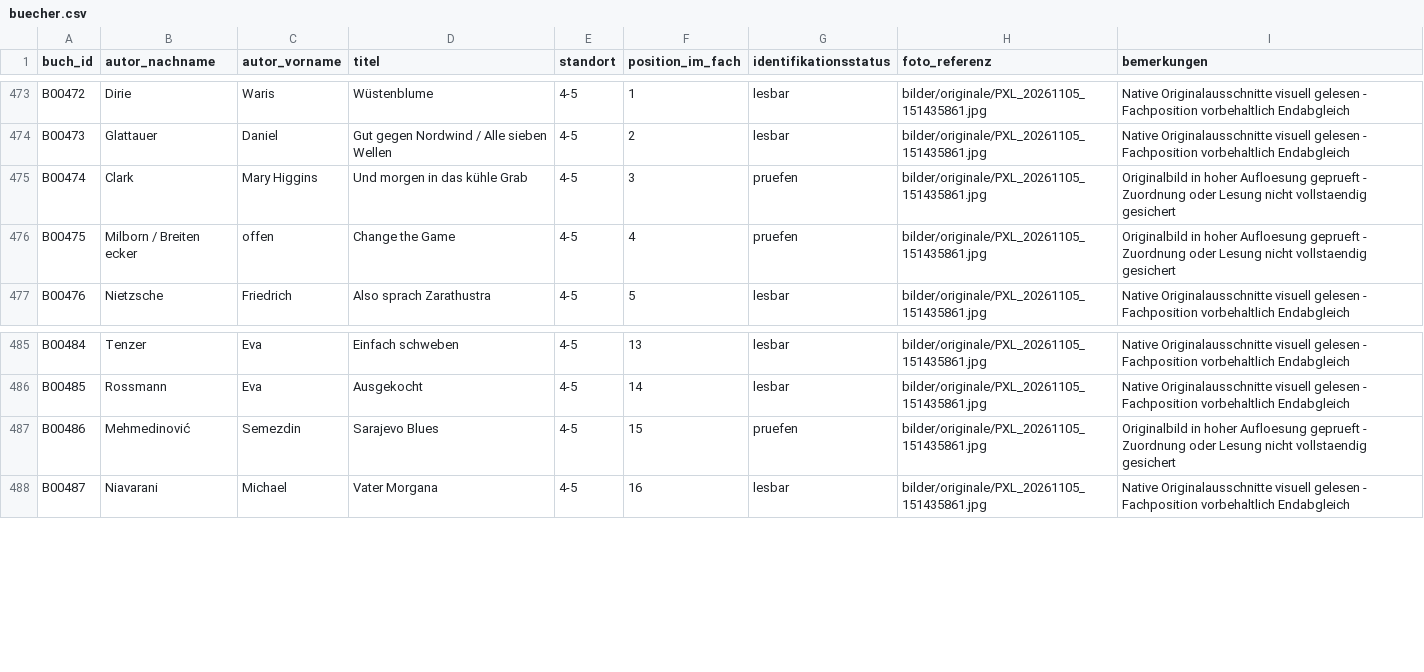
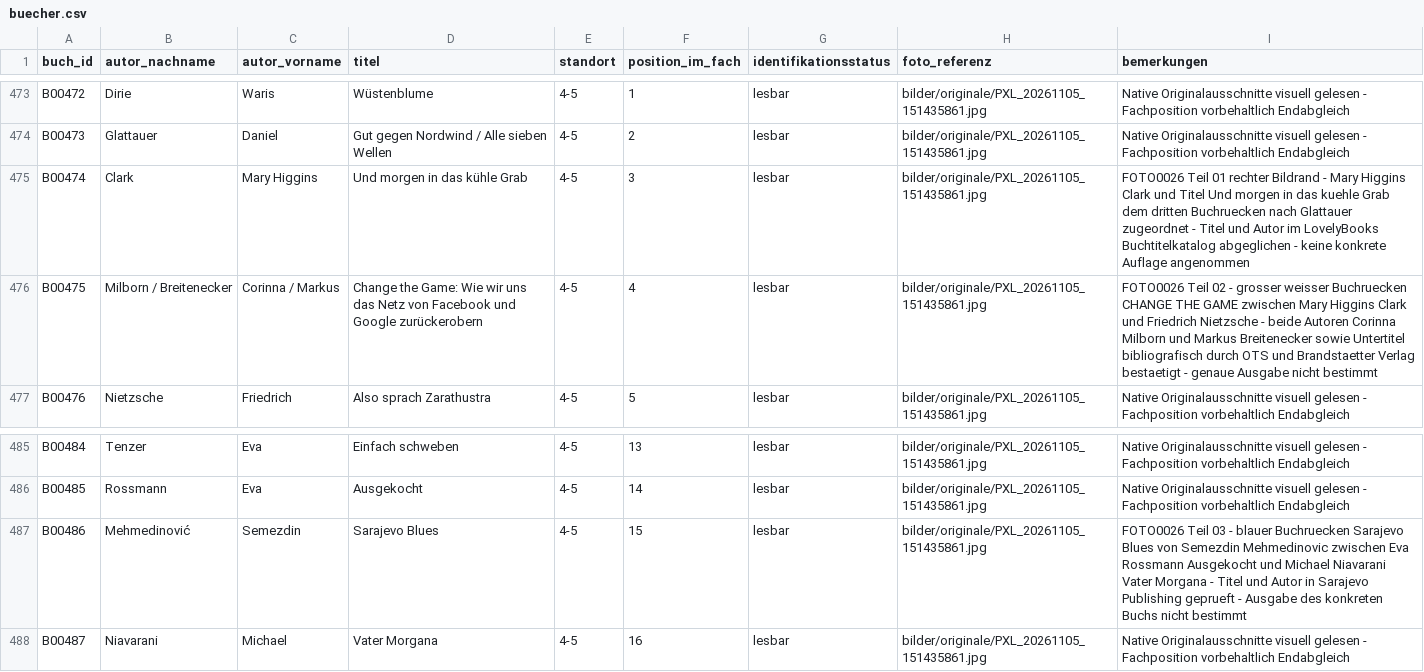
Before and after one commit to oooLITTLEooo/buecherregal, a CSV file: daten/buecher.csv, drawn as a sheet; only a part is shown, gaps mark what is left out.

Commit message:
Resolve three shelf 4-5 books: Clark, Milborn/Breitenecker and Mehmedinovic

```diff
--- a/daten/buecher.csv
+++ b/daten/buecher.csv
@@ -474,4 +474,4 @@ B00472;Dirie;Waris;Wüstenblume;4-5;1;lesbar;bilder/originale/PXL_20261105_15143
 B00473;Glattauer;Daniel;Gut gegen Nordwind / Alle sieben Wellen;4-5;2;lesbar;bilder/originale/PXL_20261105_151435861.jpg;Native Originalausschnitte visuell gelesen - Fachposition vorbehaltlich Endabgleich
-B00474;Clark;Mary Higgins;Und morgen in das kühle Grab;4-5;3;pruefen;bilder/originale/PXL_20261105_151435861.jpg;Originalbild in hoher Aufloesung geprueft - Zuordnung oder Lesung nicht vollstaendig gesichert
-B00475;Milborn / Breiten ecker;offen;Change the Game;4-5;4;pruefen;bilder/originale/PXL_20261105_151435861.jpg;Originalbild in hoher Aufloesung geprueft - Zuordnung oder Lesung nicht vollstaendig gesichert
+B00474;Clark;Mary Higgins;Und morgen in das kühle Grab;4-5;3;lesbar;bilder/originale/PXL_20261105_151435861.jpg;FOTO0026 Teil 01 rechter Bildrand - Mary Higgins Clark und Titel Und morgen in das kuehle Grab dem dritten Buchruecken nach Glattauer zugeordnet - Titel und Autor im LovelyBooks Buchtitelkatalog abgeglichen - keine konkrete Auflage angenommen
+B00475;Milborn / Breitenecker;Corinna / Markus;Change the Game: Wie wir uns das Netz von Facebook und Google zurückerobern;4-5;4;lesbar;bilder/originale/PXL_20261105_151435861.jpg;FOTO0026 Teil 02 - grosser weisser Buchruecken CHANGE THE GAME zwischen Mary Higgins Clark und Friedrich Nietzsche - beide Autoren Corinna Milborn und Markus Breitenecker sowie Untertitel bibliografisch durch OTS und Brandstaetter Verlag bestaetigt - genaue Ausgabe nicht bestimmt
 B00476;Nietzsche;Friedrich;Also sprach Zarathustra;4-5;5;lesbar;bilder/originale/PXL_20261105_151435861.jpg;Native Originalausschnitte visuell gelesen - Fachposition vorbehaltlich Endabgleich
@@ -486,3 +486,3 @@ B00484;Tenzer;Eva;Einfach schweben;4-5;13;lesbar;bilder/originale/PXL_20261105_1
 B00485;Rossmann;Eva;Ausgekocht;4-5;14;lesbar;bilder/originale/PXL_20261105_151435861.jpg;Native Originalausschnitte visuell gelesen - Fachposition vorbehaltlich Endabgleich
-B00486;Mehmedinović;Semezdin;Sarajevo Blues;4-5;15;pruefen;bilder/originale/PXL_20261105_151435861.jpg;Originalbild in hoher Aufloesung geprueft - Zuordnung oder Lesung nicht vollstaendig gesichert
+B00486;Mehmedinović;Semezdin;Sarajevo Blues;4-5;15;lesbar;bilder/originale/PXL_20261105_151435861.jpg;FOTO0026 Teil 03 - blauer Buchruecken Sarajevo Blues von Semezdin Mehmedinovic zwischen Eva Rossmann Ausgekocht und Michael Niavarani Vater Morgana - Titel und Autor in Sarajevo Publishing geprueft - Ausgabe des konkreten Buchs nicht bestimmt
 B00487;Niavarani;Michael;Vater Morgana;4-5;16;lesbar;bilder/originale/PXL_20261105_151435861.jpg;Native Originalausschnitte visuell gelesen - Fachposition vorbehaltlich Endabgleich
```
Also changed, not shown: daten/bildanalyse/feinpruefung_unsicher.csv, daten/fachstatus.csv, 5 other files.
